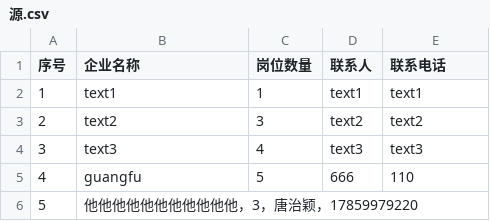
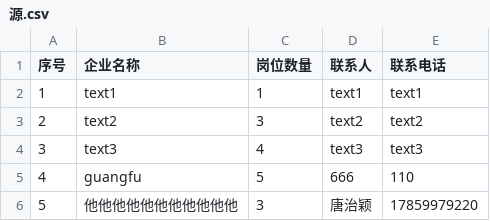
Before and after one commit to orange-tzy/tzy, a CSV file: 源.csv, drawn as a sheet.

Commit message:
Update 源.csv

```diff
--- a/源.csv
+++ b/源.csv
@@ -5,2 +5,2 @@
 4,guangfu,5,666,110
-5,他他他他他他他他他他他，3，唐治颖，17859979220
+5,他他他他他他他他他他他,3,唐治颖,17859979220
```
